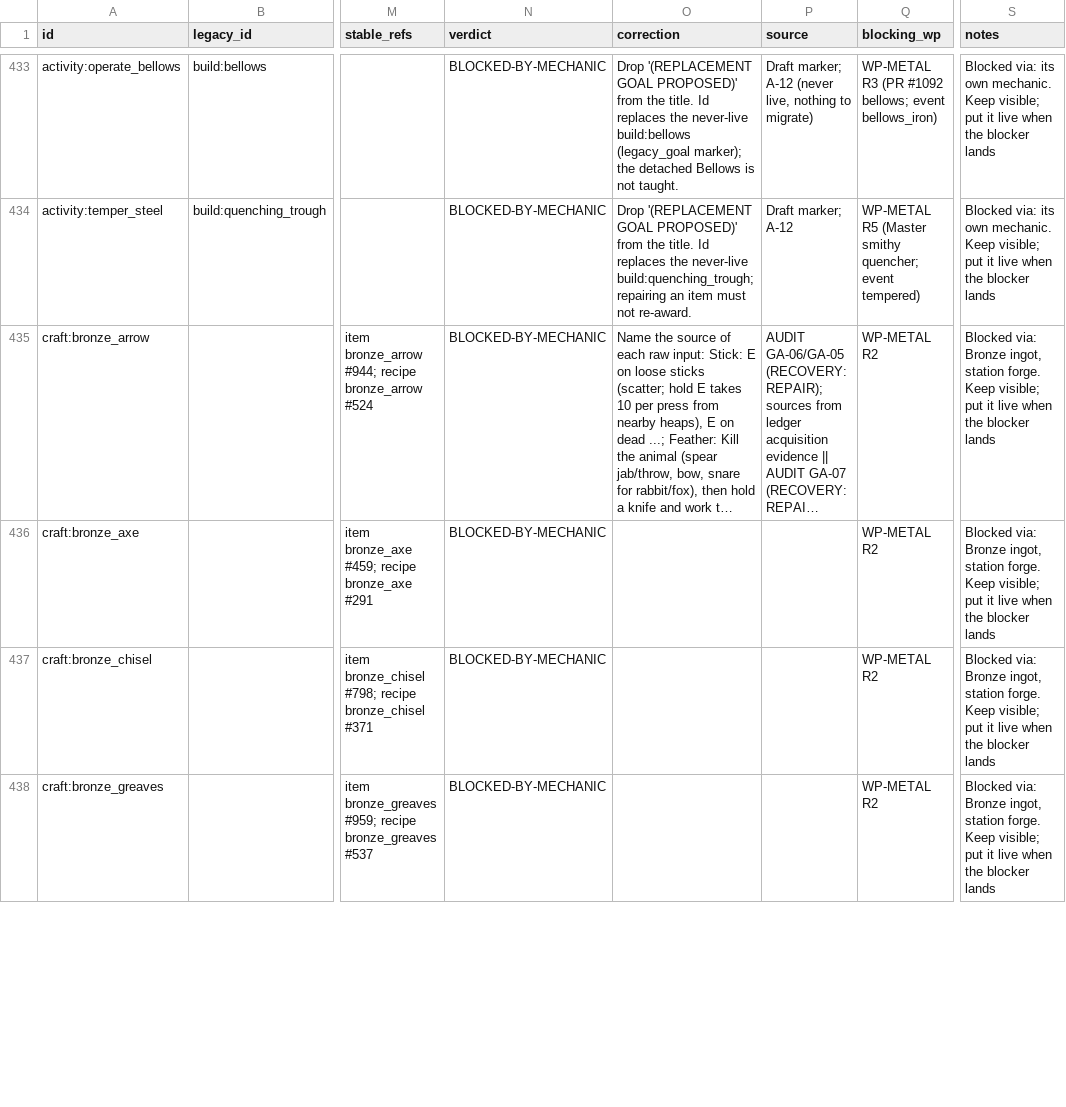
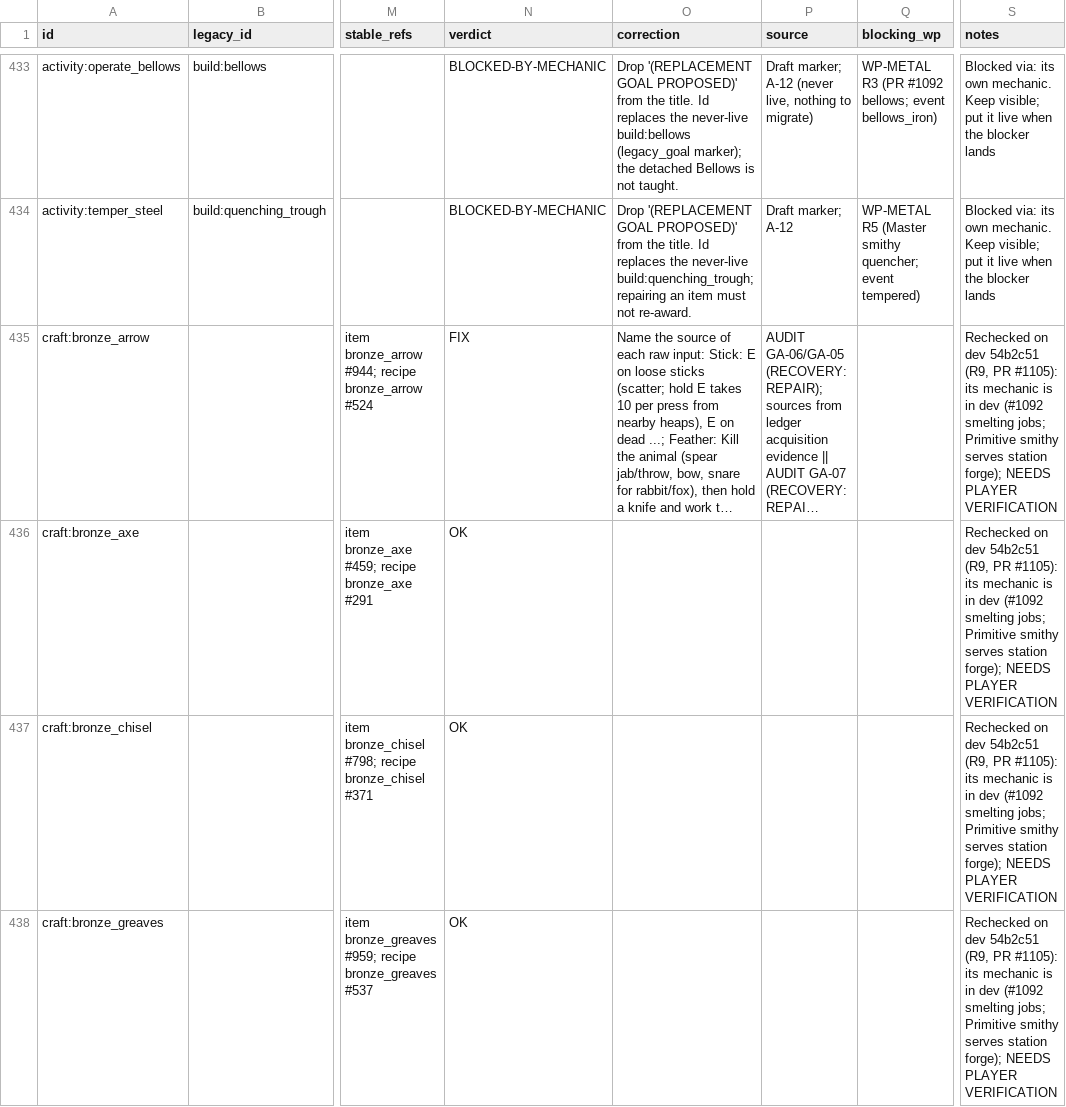
Before and after one commit to DSul3791/DynastyALWL, a CSV file: docs/design/PLAYER_GOALS_CATALOG_CORRECTED.csv, drawn as a sheet; only a part is shown, gaps mark what is left out; long unchanged cells end in …; the diff covers the shown part only; the diff names each change by its address in the sheet, - before the commit and + after, or states it on an @@ line.

```diff
--- a/docs/design/PLAYER_GOALS_CATALOG_CORRECTED.csv
+++ b/docs/design/PLAYER_GOALS_CATALOG_CORRECTED.csv
-N435 (verdict): BLOCKED-BY-MECHANIC
+N435 (verdict): FIX
-Q435:Q438 (blocking_wp): WP-METAL R2
+Q435:Q438 (blocking_wp): (empty)
-S435:S438 (notes): Blocked via: Bronze ingot, station forge. Keep visible; put it live when the blocker lands
+S435:S438 (notes): Rechecked on dev 54b2c51 (R9, PR #1105): its mechanic is in dev (#1092 smelting jobs; Primitive smithy serves station forge); NEEDS PLAYER VERIFICATION
-N436:N438 (verdict): BLOCKED-BY-MECHANIC
+N436:N438 (verdict): OK
```
Also changed, not shown: 80 edited cells elsewhere in this file, 2 other files.
